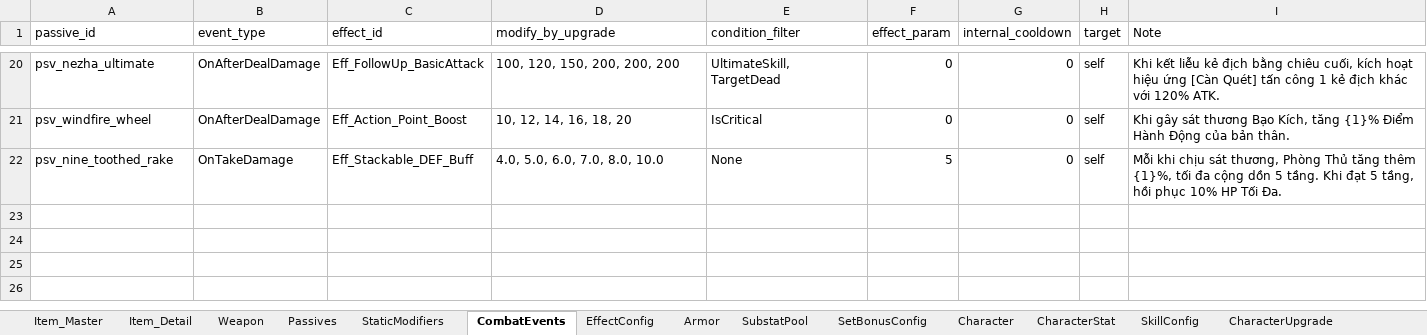
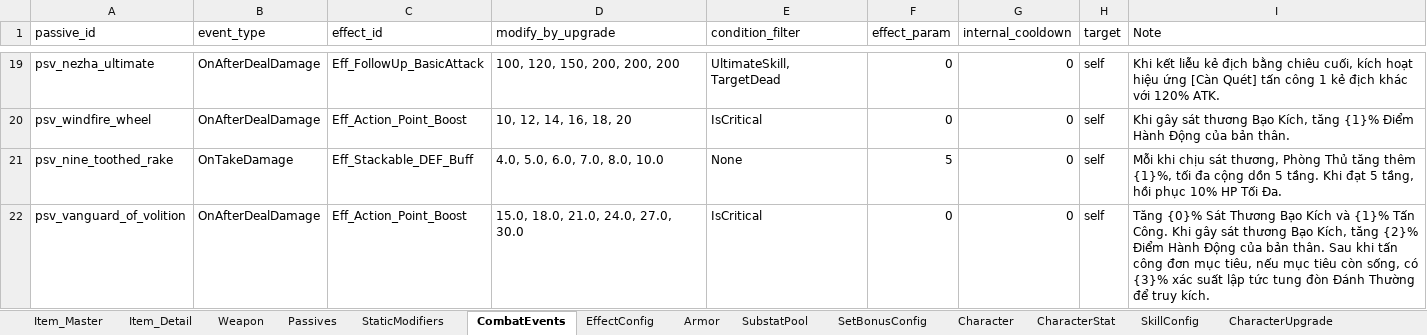
Before and after one commit to NhacPhi/MyTemplate, an Excel workbook: Tool/data/GameConfig.xlsx, sheet CombatEvents, drawn as a sheet; only a part is shown, gaps mark what is left out; values as stored, in another font and other column widths than the file's, no borders; the diff covers the shown part only; the diff names each change by its address in the sheet, - before the commit and + after, or states it on an @@ line.

```diff
--- a/Tool/data/GameConfig.xlsx (sheet CombatEvents)
+++ b/Tool/data/GameConfig.xlsx (sheet CombatEvents)
+row 22: psv_vanguard_of_volition | OnAfterDealDamage | Eff_Action_Point_Boost | 15.0, 18.0, 21.0, 24.0, 27.0, 30.0 | IsCritical | 0 | 0 | self | Tăng {0}% Sát Thương Bạo Kích và {1}% Tấn Công. Khi gây sát thương Bạo Kích, tăng {2}% Điểm Hành Động của bản thân. Sau khi tấn công đơn mục tiêu, nếu mục tiêu còn sống, có {3}% xác suất lập tức tung đòn Đánh Thường để truy kích.
```
Also changed, not shown: 1 added row, 1 removed row and 1 edited cell elsewhere in this sheet, sheet StaticModifiers, sheet Passives, Tool/data/Localizations.xlsx, 20 other files.
